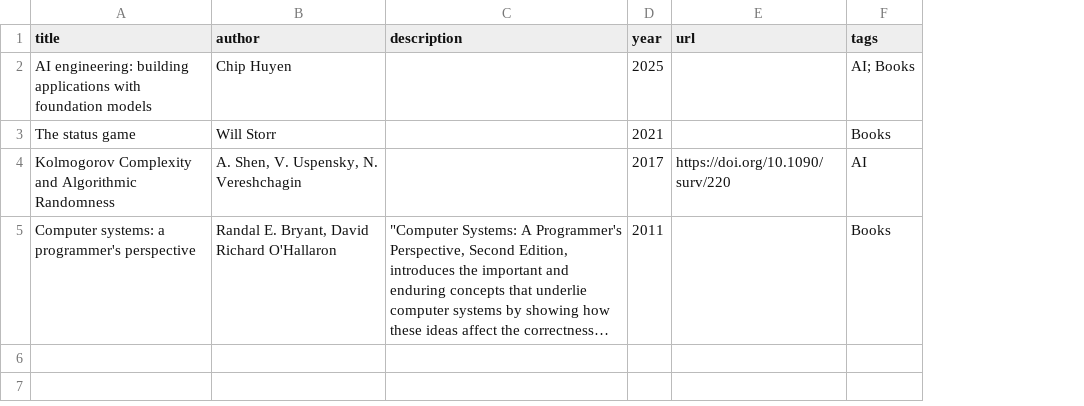
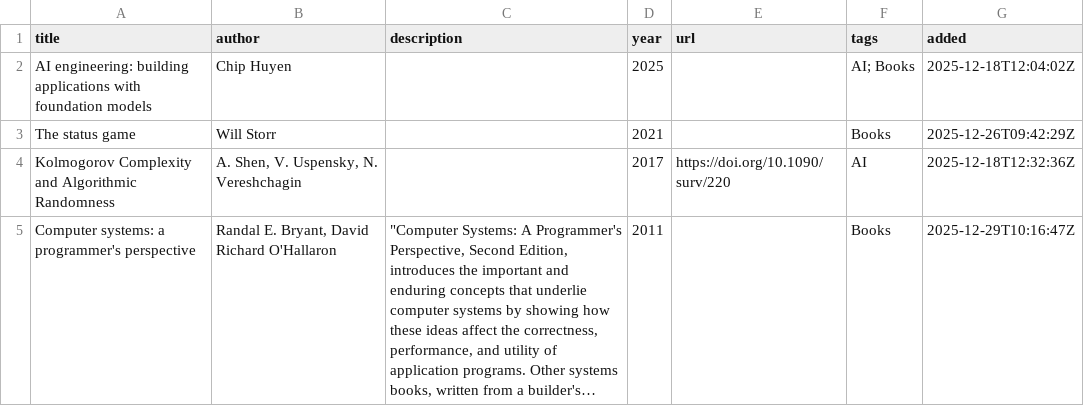
Before and after one commit to sehgal-vip/sehgal-vip.github.io, a CSV file: _data/reading_books.csv, drawn as a sheet; the diff names each change by its address in the sheet, - before the commit and + after, or states it on an @@ line.

```diff
--- a/_data/reading_books.csv
+++ b/_data/reading_books.csv
+column G (added), rows 2-5: 2025-12-18T12:04:02Z | 2025-12-26T09:42:29Z | 2025-12-18T12:32:36Z | 2025-12-29T10:16:47Z
-C5 (description): …affect the correctness…
+C5 (description): …affect the correctness, performance, and utility of application programs. Other systems books, written from a builder's…
```
Also changed, not shown: _data/reading_others.csv, _data/reading_papers.csv, 2 other files.
